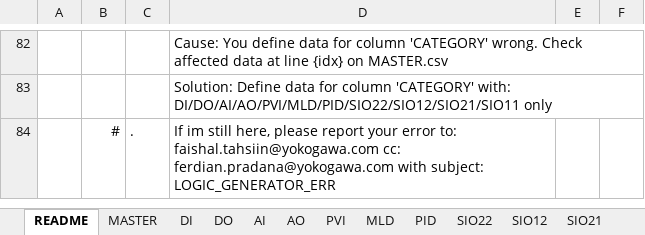
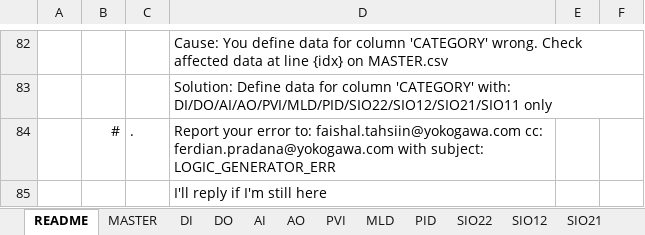
Before and after one commit to kebejoan/logic-designer-generator, an Excel workbook: EXCEL_MASTER.xlsx, sheet README, drawn as a sheet; only a part is shown, gaps mark what is left out; values as stored, in another font and other column widths than the file's, no borders; charts and pictures not drawn; the diff names each change by its address in the sheet, - before the commit and + after, or states it on an @@ line.

```diff
--- a/EXCEL_MASTER.xlsx (sheet README)
+++ b/EXCEL_MASTER.xlsx (sheet README)
-D84: If im still here, please report your error…
+D84: Report your error…
+row 85:  |  |  | I'll reply if I'm still here
```
Also changed, not shown: sheet PVI, 9 other files.
